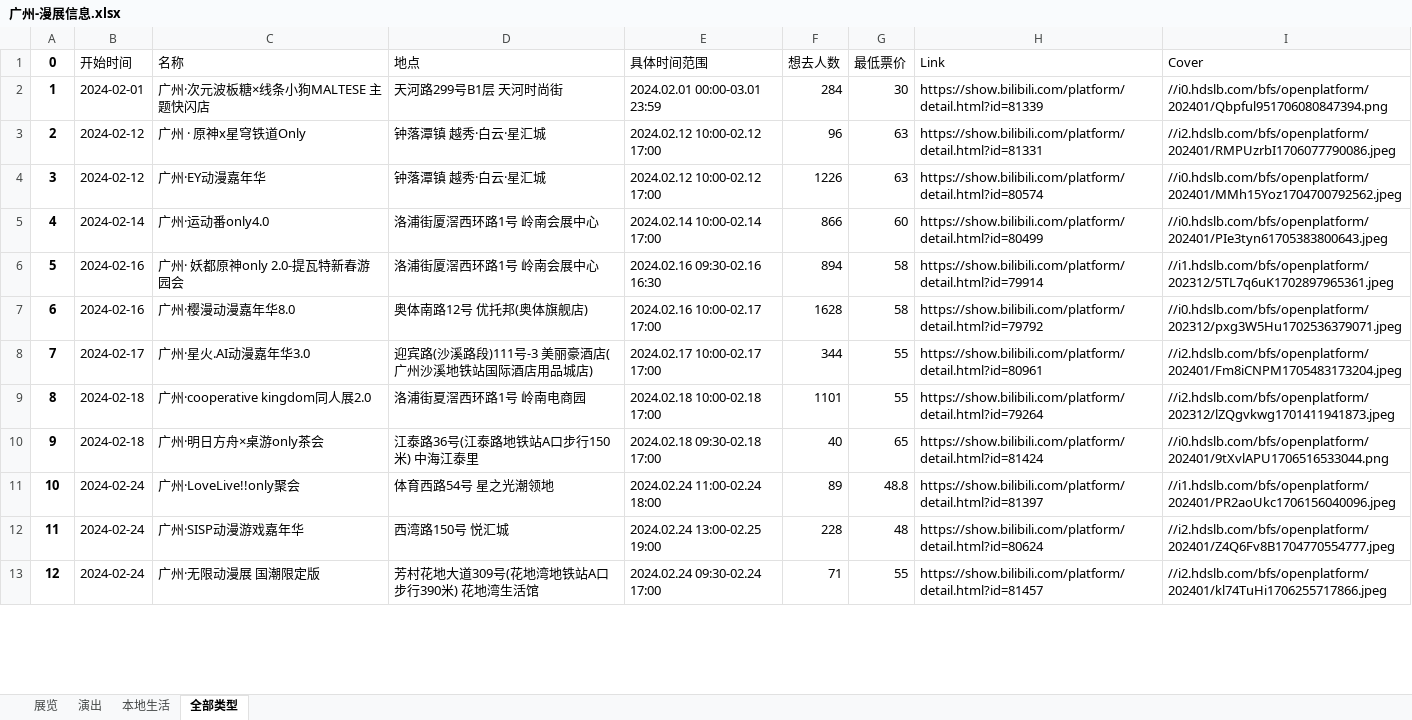
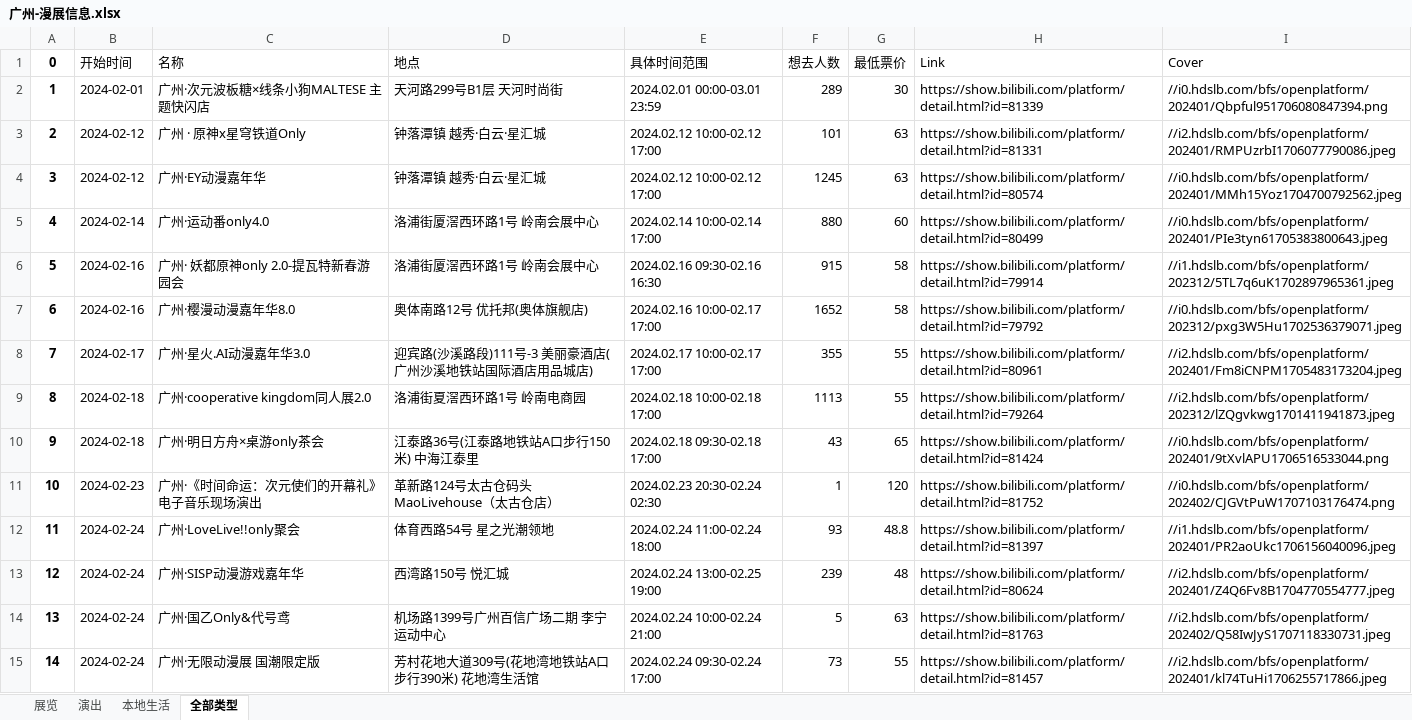
Before and after one commit to liuly0322/BilibiliAnimationExhibitionInformationCollection, an Excel workbook: 广州-漫展信息.xlsx, sheet 全部类型, drawn as a sheet; only a part is shown; values as stored, in another font and other column widths than the file's, no borders; addresses are those after the commit; the diff covers the shown part only; the diff names each change by its address in the sheet, - before the commit and + after, or states it on an @@ line.

```diff
--- a/广州-漫展信息.xlsx (sheet 全部类型)
+++ b/广州-漫展信息.xlsx (sheet 全部类型)
-F2 (想去人数): 284
+F2 (想去人数): 289
-F3 (想去人数): 96
+F3 (想去人数): 101
-F4 (想去人数): 1226
+F4 (想去人数): 1245
-F5 (想去人数): 866
+F5 (想去人数): 880
-F6 (想去人数): 894
+F6 (想去人数): 915
-F7 (想去人数): 1628
+F7 (想去人数): 1652
-F8 (想去人数): 344
+F8 (想去人数): 355
-F9 (想去人数): 1101
+F9 (想去人数): 1113
-F10 (想去人数): 40
+F10 (想去人数): 43
+row 11: 10 | 2024-02-23 | 广州·《时间命运：次元使们的开幕礼》 电子音乐现场演出 | 革新路124号太古仓码头 MaoLivehouse（太古仓店） | 2024.02.23 20:30-02.24 02:30 | 1 | 120 | https://show.bilibili.com/platform/detail.html?id=81752 | //i0.hdslb.com/bfs/openplatform/202402/CJGVtPuW1707103176474.png
@@ column A (0) renumbered from row 12 down @@
-F12 (想去人数): 89
+F12 (想去人数): 93
-F13 (想去人数): 228
+F13 (想去人数): 239
+row 14: 13 | 2024-02-24 | 广州·国乙Only&代号鸢 | 机场路1399号广州百信广场二期 李宁运动中心 | 2024.02.24 10:00-02.24 21:00 | 5 | 63 | https://show.bilibili.com/platform/detail.html?id=81763 | //i2.hdslb.com/bfs/openplatform/202402/Q58IwJyS1707118330731.jpeg
-F15 (想去人数): 71
+F15 (想去人数): 73
```
Also changed, not shown: 3 added rows and 22 edited cells elsewhere in this sheet, sheet 展览, sheet 演出, sheet 本地生活, 上海-漫展信息.xlsx, 北京-漫展信息.xlsx, 16 other files.
